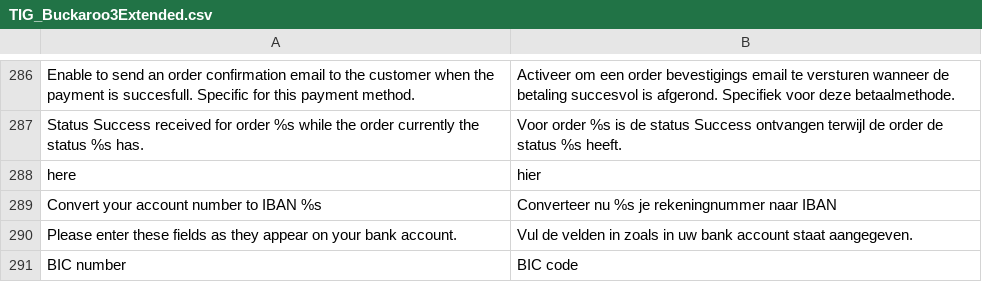
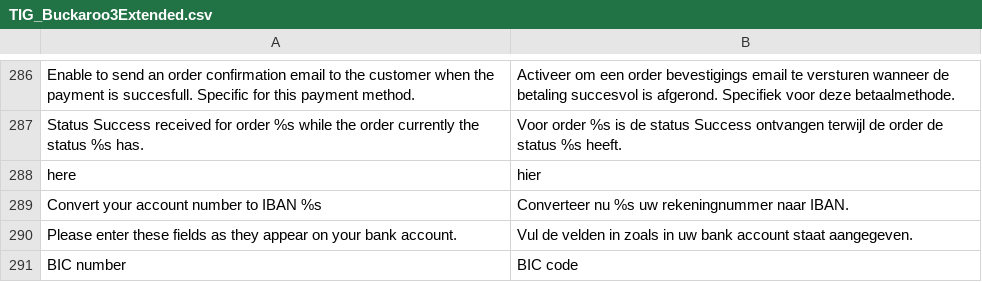
Before and after one commit to tdgroot/buckaroo-magento1, a CSV file: app/locale/nl_NL/TIG_Buckaroo3Extended.csv, drawn as a sheet; only a part is shown, gaps mark what is left out.

```diff
--- a/app/locale/nl_NL/TIG_Buckaroo3Extended.csv
+++ b/app/locale/nl_NL/TIG_Buckaroo3Extended.csv
@@ -288,3 +288,3 @@
 "here","hier"
-"Convert your account number to IBAN %s","Converteer nu %s je rekeningnummer naar IBAN"
+"Convert your account number to IBAN %s","Converteer nu %s uw rekeningnummer naar IBAN."
 "Please enter these fields as they appear on your bank account.","Vul de velden in zoals in uw bank account staat aangegeven."
```
Also changed, not shown: app/locale/en_US/TIG_Buckaroo3Extended.csv, 3 other files.
